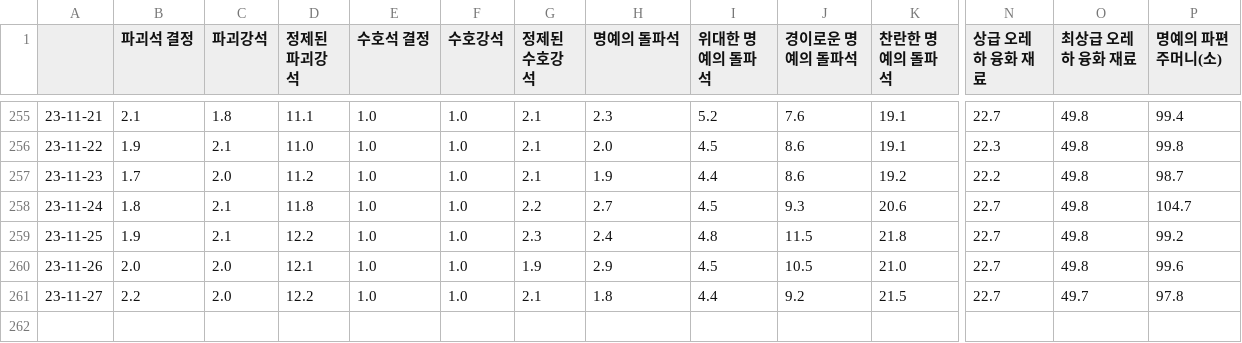
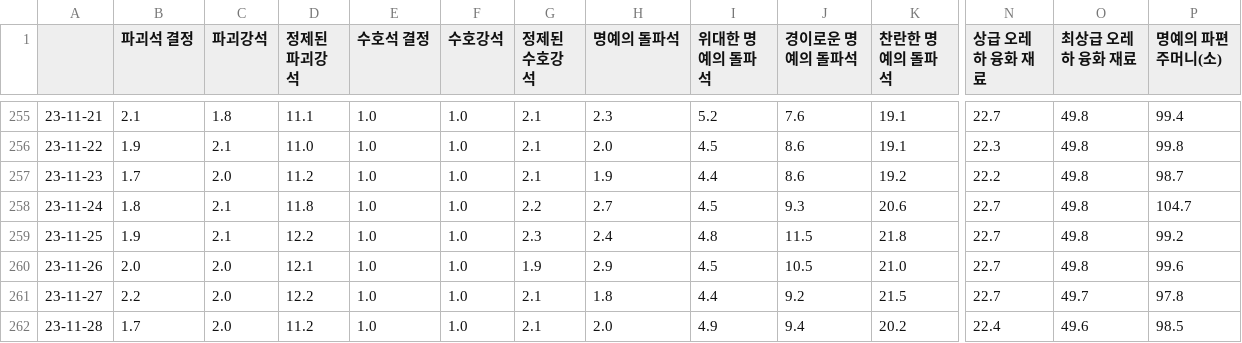
Before and after one commit to Remiing/lostarkday, a CSV file: _data/material_price.csv, drawn as a sheet; only a part is shown, gaps mark what is left out; rows hold the shown columns only; the diff names each change by its address in the sheet, - before the commit and + after, or states it on an @@ line.

```diff
--- a/_data/material_price.csv
+++ b/_data/material_price.csv
+row 262: 23-11-28 | 1.7 | 2.0 | 11.2 | 1.0 | 1.0 | 2.1 | 2.0 | 4.9 | 9.4 | 20.2 | 22.4 | 49.6 | 98.5
```
Also changed, not shown: 2 other files.
